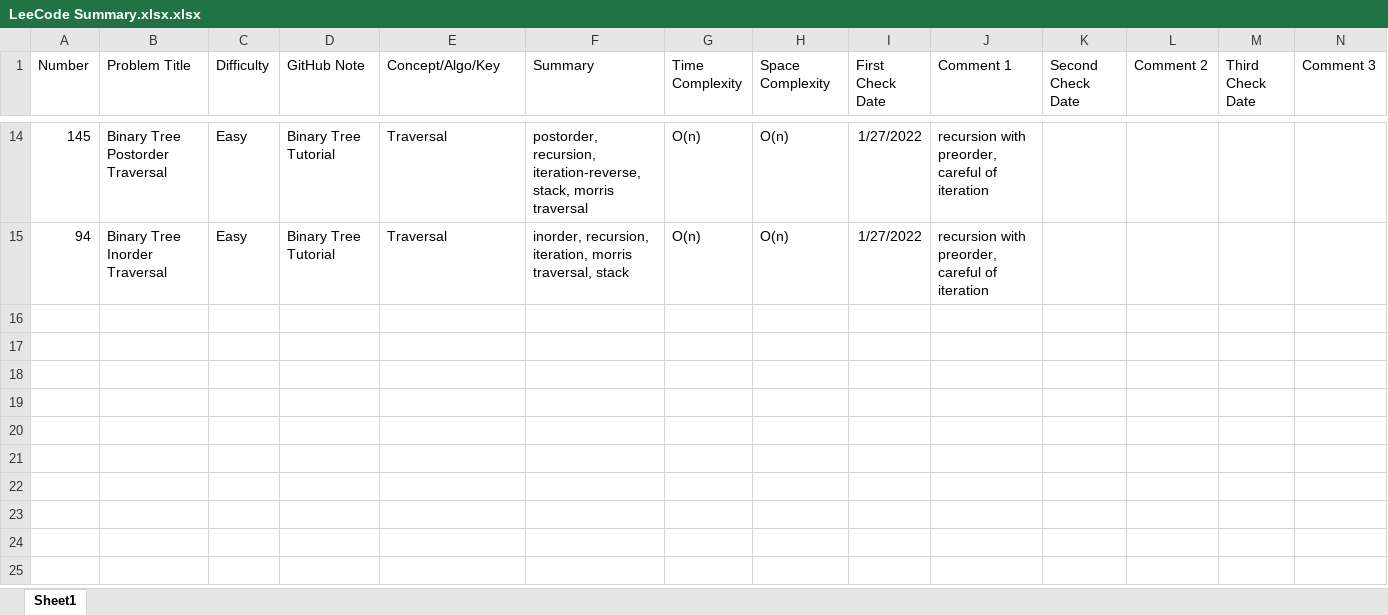
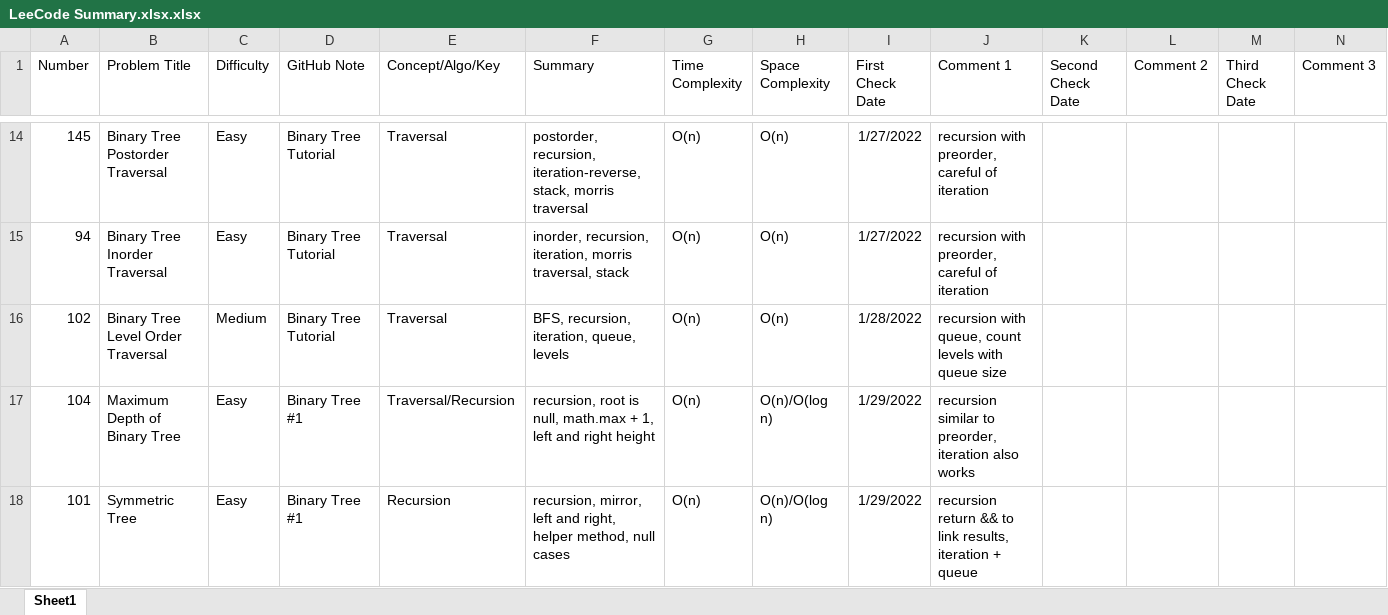
Before and after one commit to hhhwenjun/leetcode-note-java, an Excel workbook: LeeCode Summary.xlsx.xlsx, sheet Sheet1, drawn as a sheet; only a part is shown, gaps mark what is left out; values as stored, in another font and other column widths than the file's, no borders; the diff names each change by its address in the sheet, - before the commit and + after, or states it on an @@ line.

```diff
--- a/LeeCode Summary.xlsx.xlsx (sheet Sheet1)
+++ b/LeeCode Summary.xlsx.xlsx (sheet Sheet1)
+row 16: 102 | Binary Tree Level Order Traversal | Medium | Binary Tree Tutorial | Traversal | BFS, recursion, iteration, queue, levels | O(n) | O(n) | 1/28/2022 | recursion with queue, count levels with queue size
+row 17: 104 | Maximum Depth of Binary Tree | Easy | Binary Tree #1 | Traversal/Recursion | recursion, root is null, math.max + 1, left and right height | O(n) | O(n)/O(log n) | 1/29/2022 | recursion similar to preorder, iteration also works
+row 18: 101 | Symmetric Tree | Easy | Binary Tree #1 | Recursion | recursion, mirror, left and right, helper method, null cases | O(n) | O(n)/O(log n) | 1/29/2022 | recursion return && to link results, iteration + queue
```
Also changed, not shown: 4 other files.
